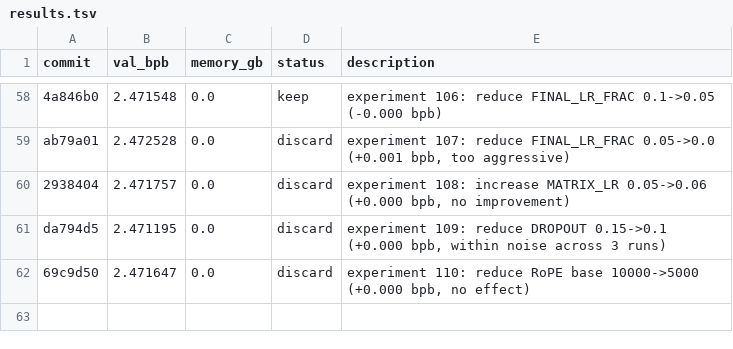
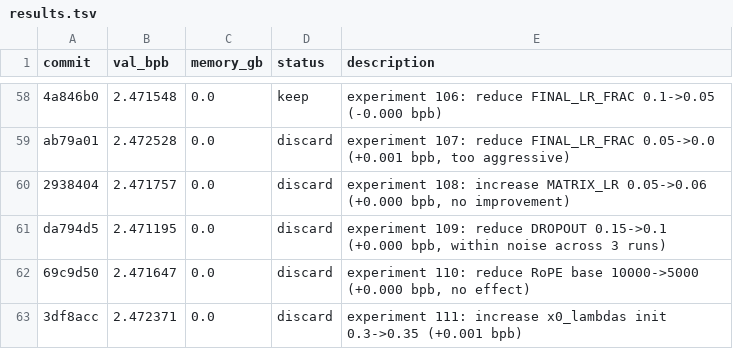
Before and after one commit to MalikJPalamar/autoresearch, a TSV file: results.tsv, drawn as a sheet; only a part is shown, gaps mark what is left out; the diff names each change by its address in the sheet, - before the commit and + after, or states it on an @@ line.

```diff
--- a/results.tsv
+++ b/results.tsv
+row 63: 3df8acc | 2.472371 | 0.0 | discard | experiment 111: increase x0_lambdas init 0.3->0.35 (+0.001 bpb)
```
Also changed, not shown: 1 other file.
